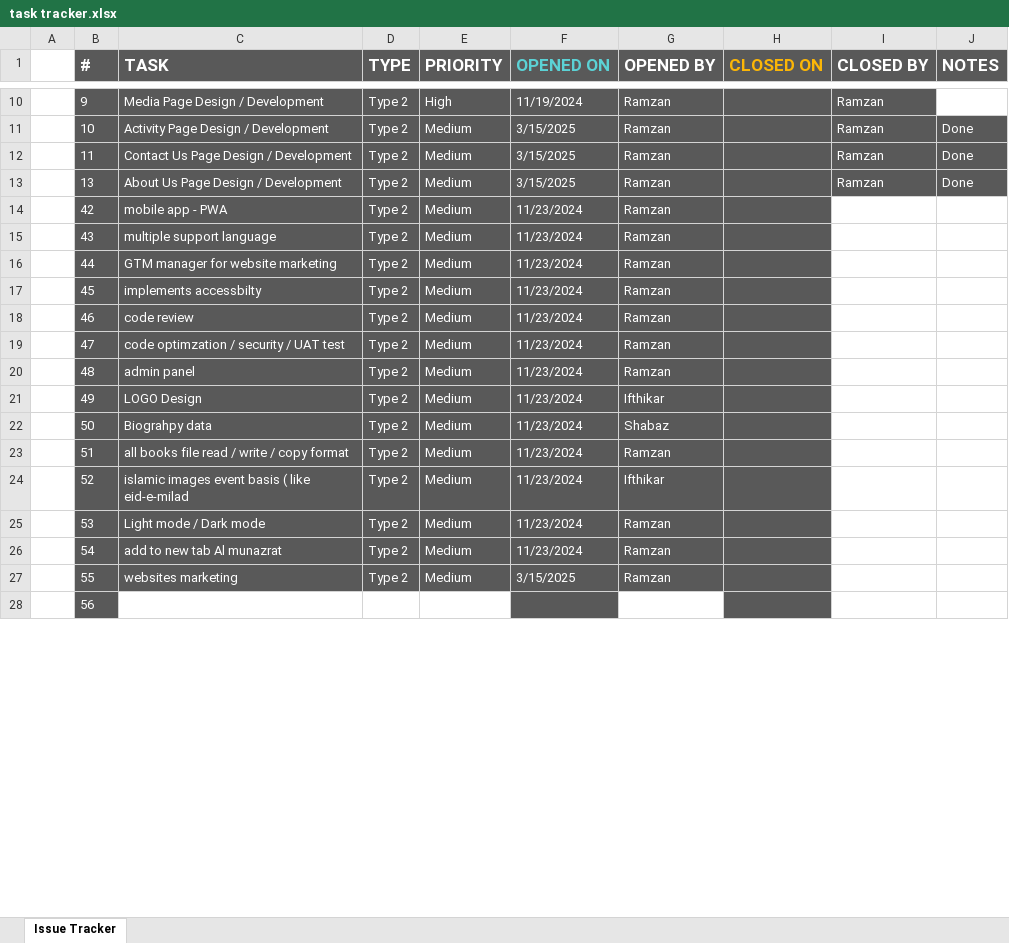
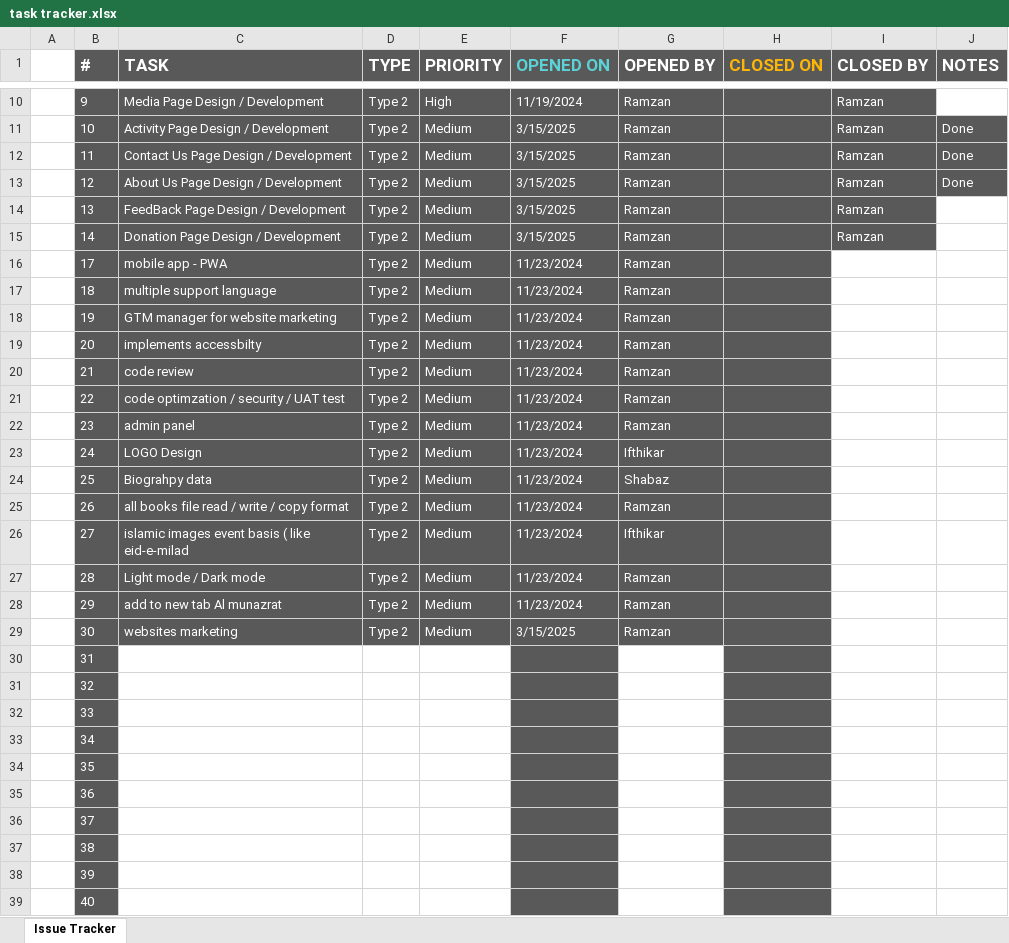
Before and after one commit to MominAli/AbulFatahWeb, an Excel workbook: client/src/assets/tracker/task tracker.xlsx, sheet Issue Tracker, drawn as a sheet; only a part is shown, gaps mark what is left out; the shorter side is filled out with more unchanged rows; values as stored, in another font and other column widths than the file's, no borders; table styles not drawn; addresses are those after the commit; the diff covers the shown part only; the diff names each change by its address in the sheet, - before the commit and + after, or states it on an @@ line.

```diff
--- a/client/src/assets/tracker/task tracker.xlsx (sheet Issue Tracker)
+++ b/client/src/assets/tracker/task tracker.xlsx (sheet Issue Tracker)
+row 13:  | 12 | About Us Page Design / Development | Type 2 | Medium | 3/15/2025 | Ramzan |  | Ramzan | Done
-C14 (TASK): About Us Page Design / Development
+C14 (TASK): FeedBack Page Design / Development
-J14 (NOTES): Done
+J14 (NOTES): (empty)
-J14 fill: #595959
+J14 fill: none
+row 15:  | 14 | Donation Page Design / Development | Type 2 | Medium | 3/15/2025 | Ramzan |  | Ramzan
-B16 (#): 42
+B16 (#): 17
-B17 (#): 43
+B17 (#): 18
-B18 (#): 44
+B18 (#): 19
-B19 (#): 45
+B19 (#): 20
-B20 (#): 46
+B20 (#): 21
-B21 (#): 47
+B21 (#): 22
-B22 (#): 48
+B22 (#): 23
-B23 (#): 49
+B23 (#): 24
-B24 (#): 50
+B24 (#): 25
-B25 (#): 51
+B25 (#): 26
-B26 (#): 52
+B26 (#): 27
-B27 (#): 53
+B27 (#): 28
-B28 (#): 54
+B28 (#): 29
-B29 (#): 55
+B29 (#): 30
+row 30:  | 31
+row 31:  | 32
+row 32:  | 33
+row 33:  | 34
+row 34:  | 35
+row 35:  | 36
+row 36:  | 37
+row 37:  | 38
+row 38:  | 39
+row 39:  | 40
```
Also changed, not shown: 15 added rows and 25 removed rows elsewhere in this sheet, 3 other files.
